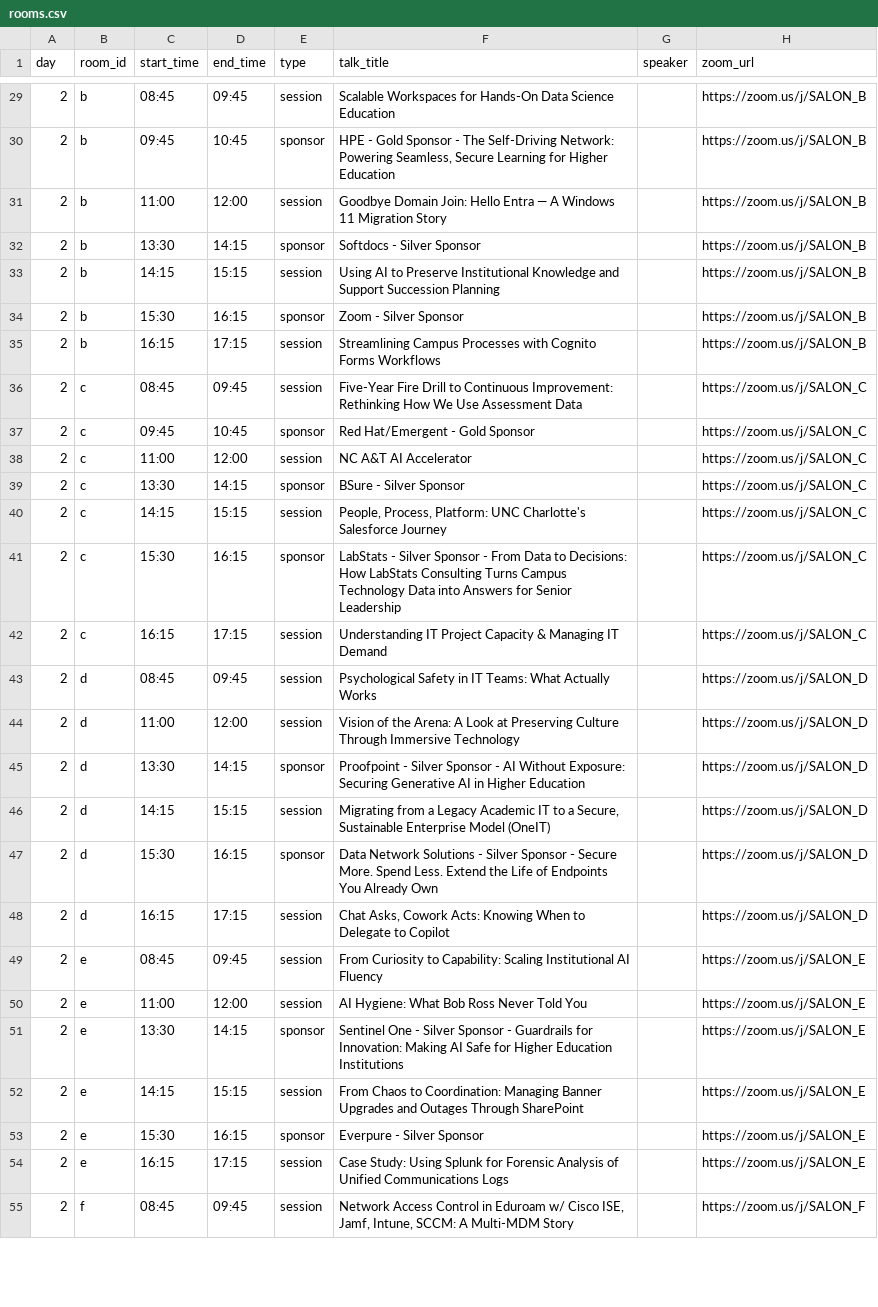
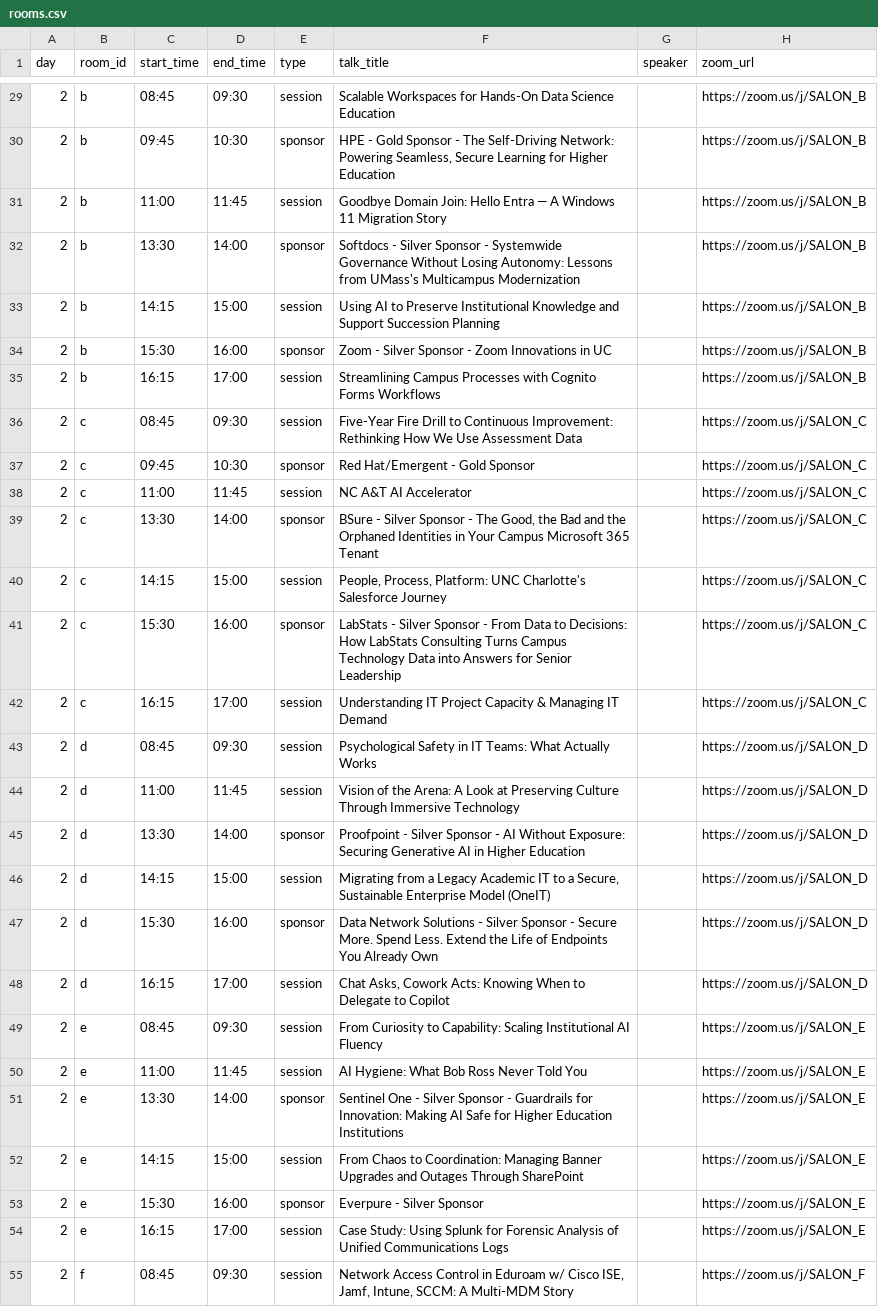
Before and after one commit to ajm896/unc-cause-zoom-rooms, a CSV file: rooms.csv, drawn as a sheet; only a part is shown, gaps mark what is left out; the diff covers the shown part only; the diff names each change by its address in the sheet, - before the commit and + after, or states it on an @@ line.

```diff
--- a/rooms.csv
+++ b/rooms.csv
-D29 (end_time): 09:45
+D29 (end_time): 09:30
-D30 (end_time): 10:45
+D30 (end_time): 10:30
-D31 (end_time): 12:00
+D31 (end_time): 11:45
-D32 (end_time): 14:15
+D32 (end_time): 14:00
-F32 (talk_title): …Silver Sponsor
+F32 (talk_title): …Silver Sponsor - Systemwide Governance Without Losing Autonomy: Lessons from UMass's Multicampus Modernization
-D33 (end_time): 15:15
+D33 (end_time): 15:00
-D34 (end_time): 16:15
+D34 (end_time): 16:00
-F34 (talk_title): Zoom - Silver Sponsor
+F34 (talk_title): Zoom - Silver Sponsor - Zoom Innovations in UC
-D35 (end_time): 17:15
+D35 (end_time): 17:00
-D36 (end_time): 09:45
+D36 (end_time): 09:30
-D37 (end_time): 10:45
+D37 (end_time): 10:30
-D38 (end_time): 12:00
+D38 (end_time): 11:45
-D39 (end_time): 14:15
+D39 (end_time): 14:00
-F39 (talk_title): …Silver Sponsor
+F39 (talk_title): …Silver Sponsor - The Good, the Bad and the Orphaned Identities in Your Campus Microsoft 365 Tenant
-D40 (end_time): 15:15
+D40 (end_time): 15:00
-D41 (end_time): 16:15
+D41 (end_time): 16:00
-D42 (end_time): 17:15
+D42 (end_time): 17:00
-D43 (end_time): 09:45
+D43 (end_time): 09:30
-D44 (end_time): 12:00
+D44 (end_time): 11:45
-D45 (end_time): 14:15
+D45 (end_time): 14:00
-D46 (end_time): 15:15
+D46 (end_time): 15:00
-D47 (end_time): 16:15
+D47 (end_time): 16:00
-D48 (end_time): 17:15
+D48 (end_time): 17:00
-D49 (end_time): 09:45
+D49 (end_time): 09:30
-D50 (end_time): 12:00
+D50 (end_time): 11:45
-D51 (end_time): 14:15
+D51 (end_time): 14:00
-D52 (end_time): 15:15
+D52 (end_time): 15:00
-D53 (end_time): 16:15
+D53 (end_time): 16:00
-D54 (end_time): 17:15
+D54 (end_time): 17:00
-D55 (end_time): 09:45
+D55 (end_time): 09:30
```
Also changed, not shown: 1 added row and 52 edited cells elsewhere in this file, 3 other files.
